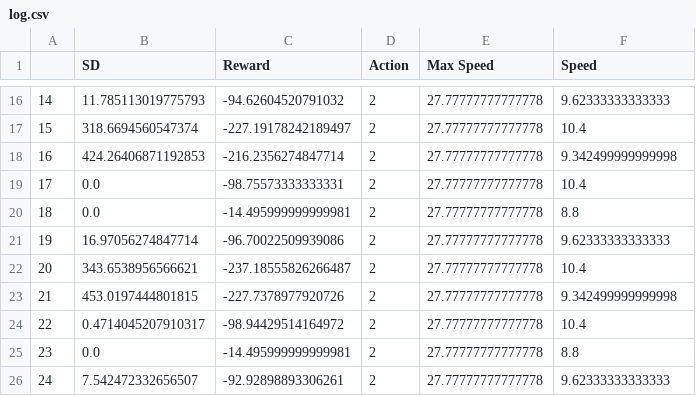
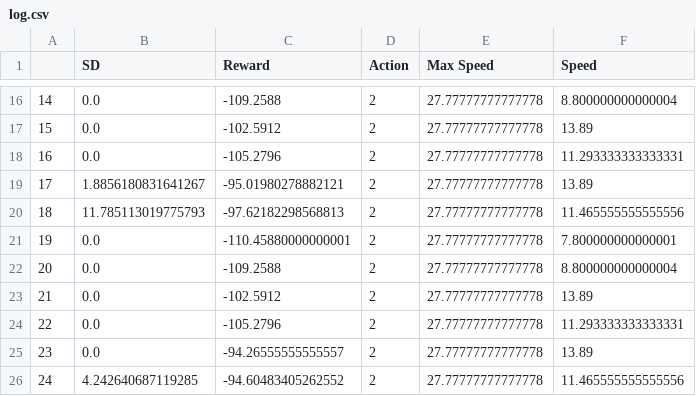
Before and after one commit to josephgrech01/BusBunchingRL, a CSV file: log.csv, drawn as a sheet; only a part is shown, gaps mark what is left out; the diff covers the shown part only.

```diff
--- a/log.csv
+++ b/log.csv
@@ -16,11 +16,11 @@
-14,11.785113019775793,-94.62604520791032,2,27.77777777777778,9.62333333333333
-15,318.6694560547374,-227.19178242189497,2,27.77777777777778,10.4
-16,424.26406871192853,-216.2356274847714,2,27.77777777777778,9.342499999999998
-17,0.0,-98.75573333333331,2,27.77777777777778,10.4
-18,0.0,-14.495999999999981,2,27.77777777777778,8.8
-19,16.97056274847714,-96.70022509939086,2,27.77777777777778,9.62333333333333
-20,343.6538956566621,-237.18555826266487,2,27.77777777777778,10.4
-21,453.0197444801815,-227.7378977920726,2,27.77777777777778,9.342499999999998
-22,0.4714045207910317,-98.94429514164972,2,27.77777777777778,10.4
-23,0.0,-14.495999999999981,2,27.77777777777778,8.8
-24,7.542472332656507,-92.92898893306261,2,27.77777777777778,9.62333333333333
+14,0.0,-109.2588,2,27.77777777777778,8.800000000000004
+15,0.0,-102.5912,2,27.77777777777778,13.89
+16,0.0,-105.2796,2,27.77777777777778,11.293333333333331
+17,1.8856180831641267,-95.01980278882121,2,27.77777777777778,13.89
+18,11.785113019775793,-97.62182298568813,2,27.77777777777778,11.465555555555556
+19,0.0,-110.45880000000001,2,27.77777777777778,7.800000000000001
+20,0.0,-109.2588,2,27.77777777777778,8.800000000000004
+21,0.0,-102.5912,2,27.77777777777778,13.89
+22,0.0,-105.2796,2,27.77777777777778,11.293333333333331
+23,0.0,-94.26555555555557,2,27.77777777777778,13.89
+24,4.242640687119285,-94.60483405262552,2,27.77777777777778,11.465555555555556
```
Also changed, not shown: 97 edited cells elsewhere in this file, 2 other files.
